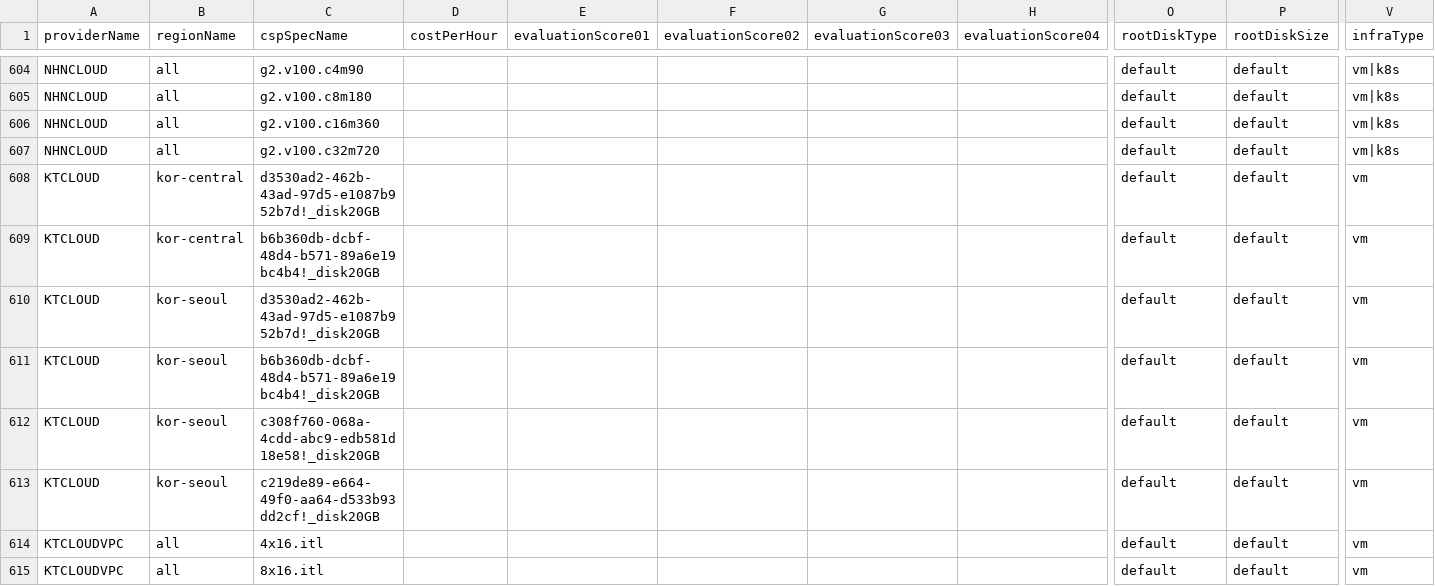
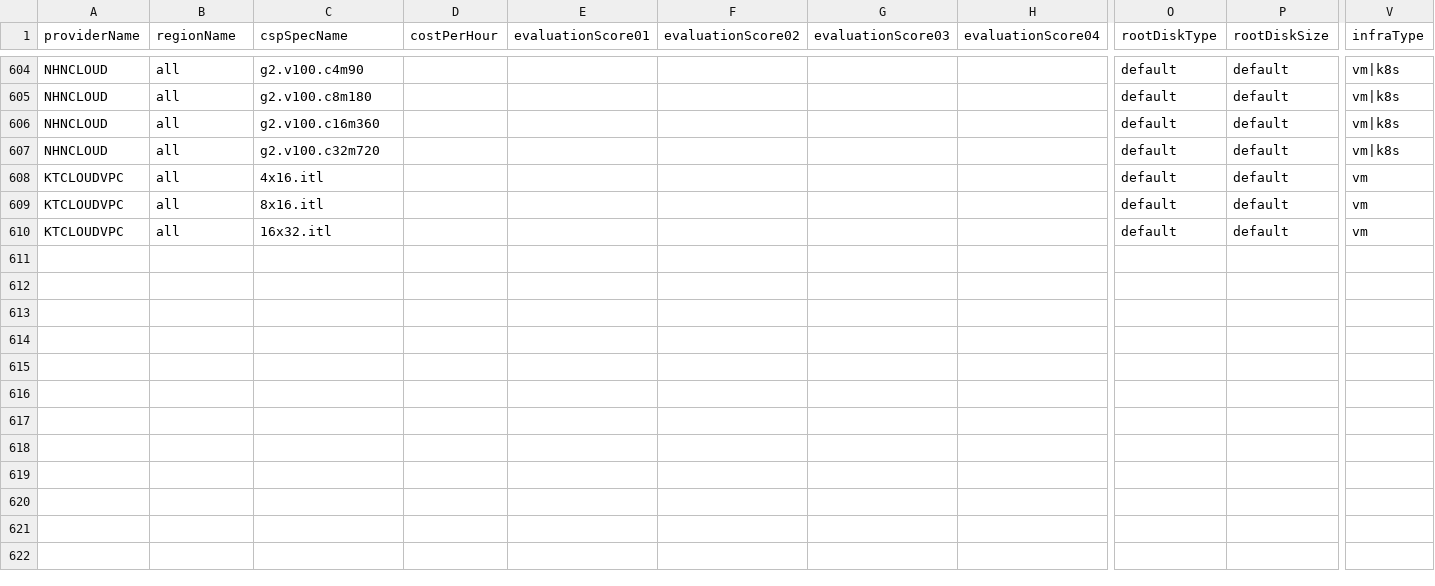
Before and after one commit to cloud-barista/cb-tumblebug, a CSV file: assets/cloudspec.csv, drawn as a sheet; only a part is shown, gaps mark what is left out; the shorter side is filled out with more unchanged rows; rows hold the shown columns only; the diff names each change by its address in the sheet, - before the commit and + after, or states it on an @@ line.

Commit message:
Remove the CSP support for KT Cloud classic

```diff
--- a/assets/cloudspec.csv
+++ b/assets/cloudspec.csv
-row 608: KTCLOUD | kor-central | d3530ad2-462b-43ad-97d5-e1087b952b7d!_disk20GB |  |  |  |  |  | default | default | vm
-row 609: KTCLOUD | kor-central | b6b360db-dcbf-48d4-b571-89a6e19bc4b4!_disk20GB |  |  |  |  |  | default | default | vm
-row 610: KTCLOUD | kor-seoul | d3530ad2-462b-43ad-97d5-e1087b952b7d!_disk20GB |  |  |  |  |  | default | default | vm
-row 611: KTCLOUD | kor-seoul | b6b360db-dcbf-48d4-b571-89a6e19bc4b4!_disk20GB |  |  |  |  |  | default | default | vm
-row 612: KTCLOUD | kor-seoul | c308f760-068a-4cdd-abc9-edb581d18e58!_disk20GB |  |  |  |  |  | default | default | vm
-row 613: KTCLOUD | kor-seoul | c219de89-e664-49f0-aa64-d533b93dd2cf!_disk20GB |  |  |  |  |  | default | default | vm
```
Also changed, not shown: assets/cloudimage.csv, 5 other files.
